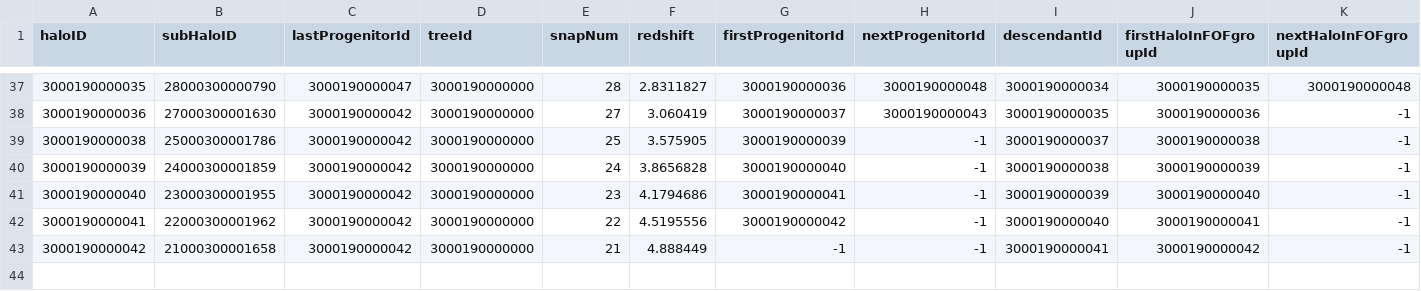
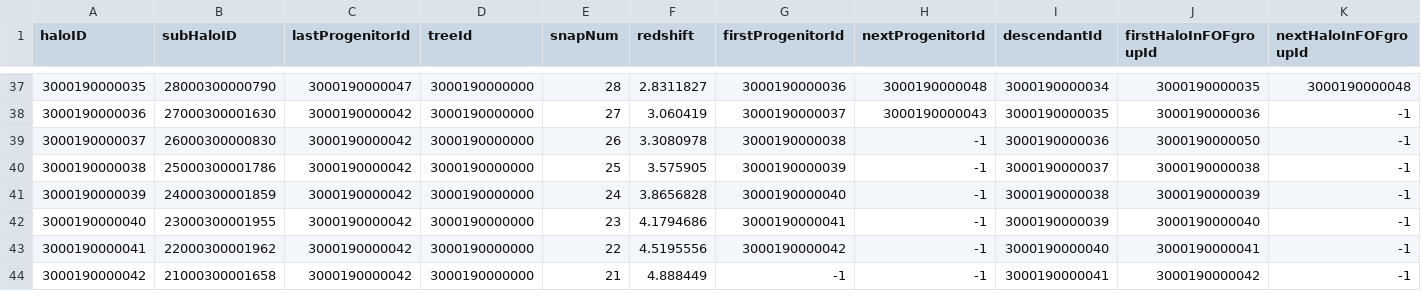
Before and after one commit to JimmyMuela/PRACTICAS, a CSV file: halo_3_9_3000190000000.csv, drawn as a sheet; only a part is shown, gaps mark what is left out; rows hold the shown columns only; the diff names each change by its address in the sheet, - before the commit and + after, or states it on an @@ line.

Commit message:
RETORNAR HALOS

```diff
--- a/halo_3_9_3000190000000.csv
+++ b/halo_3_9_3000190000000.csv
+row 39: 3000190000037 | 26000300000830 | 3000190000042 | 3000190000000 | 26 | 3.3080978 | 3000190000038 | -1 | 3000190000036 | 3000190000050 | -1
```
